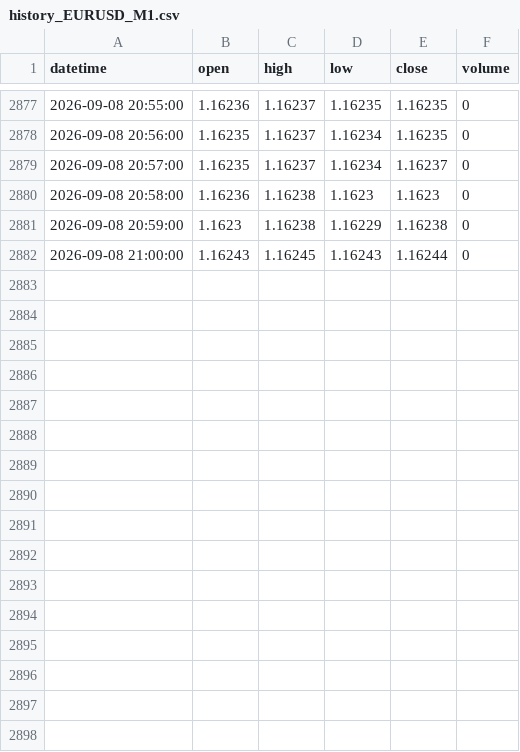
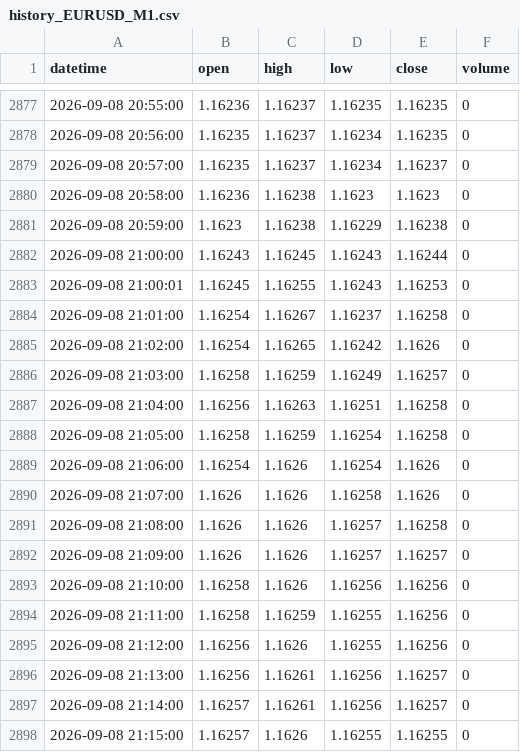
Before and after one commit to King-KNH/shadow-retracement-ai, a CSV file: history_EURUSD_M1.csv, drawn as a sheet; only a part is shown, gaps mark what is left out.

```diff
--- a/history_EURUSD_M1.csv
+++ b/history_EURUSD_M1.csv
@@ -2882 +2882,17 @@ datetime,open,high,low,close,volume
 2026-09-08 21:00:00,1.16243,1.16245,1.16243,1.16244,0
+2026-09-08 21:00:01,1.16245,1.16255,1.16243,1.16253,0
+2026-09-08 21:01:00,1.16254,1.16267,1.16237,1.16258,0
+2026-09-08 21:02:00,1.16254,1.16265,1.16242,1.1626,0
+2026-09-08 21:03:00,1.16258,1.16259,1.16249,1.16257,0
+2026-09-08 21:04:00,1.16256,1.16263,1.16251,1.16258,0
+2026-09-08 21:05:00,1.16258,1.16259,1.16254,1.16258,0
+2026-09-08 21:06:00,1.16254,1.1626,1.16254,1.1626,0
+2026-09-08 21:07:00,1.1626,1.1626,1.16258,1.1626,0
+2026-09-08 21:08:00,1.1626,1.1626,1.16257,1.16258,0
+2026-09-08 21:09:00,1.1626,1.1626,1.16257,1.16257,0
+2026-09-08 21:10:00,1.16258,1.1626,1.16256,1.16256,0
+2026-09-08 21:11:00,1.16258,1.16259,1.16255,1.16256,0
+2026-09-08 21:12:00,1.16256,1.1626,1.16255,1.16256,0
+2026-09-08 21:13:00,1.16256,1.16261,1.16256,1.16257,0
+2026-09-08 21:14:00,1.16257,1.16261,1.16256,1.16257,0
+2026-09-08 21:15:00,1.16257,1.1626,1.16255,1.16255,0
```
Also changed, not shown: history_EURUSD_H1.csv, history_XAUUSD_H1.csv, 1 other file.
